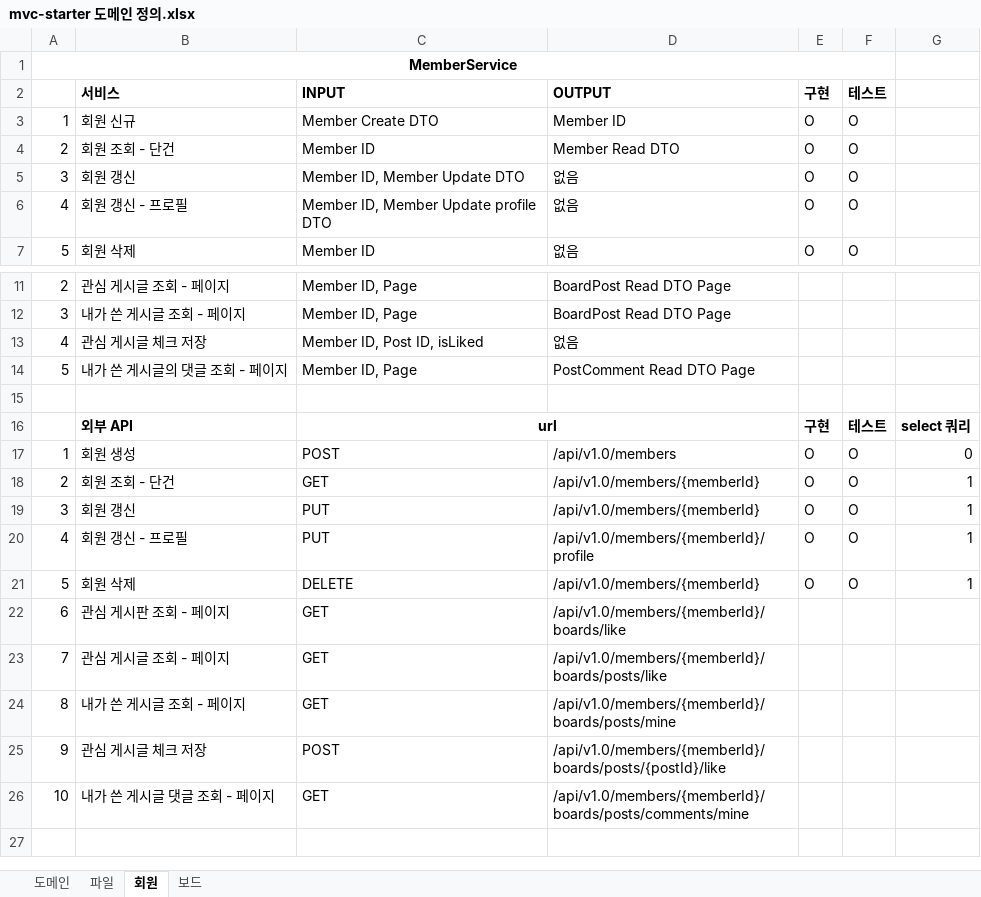
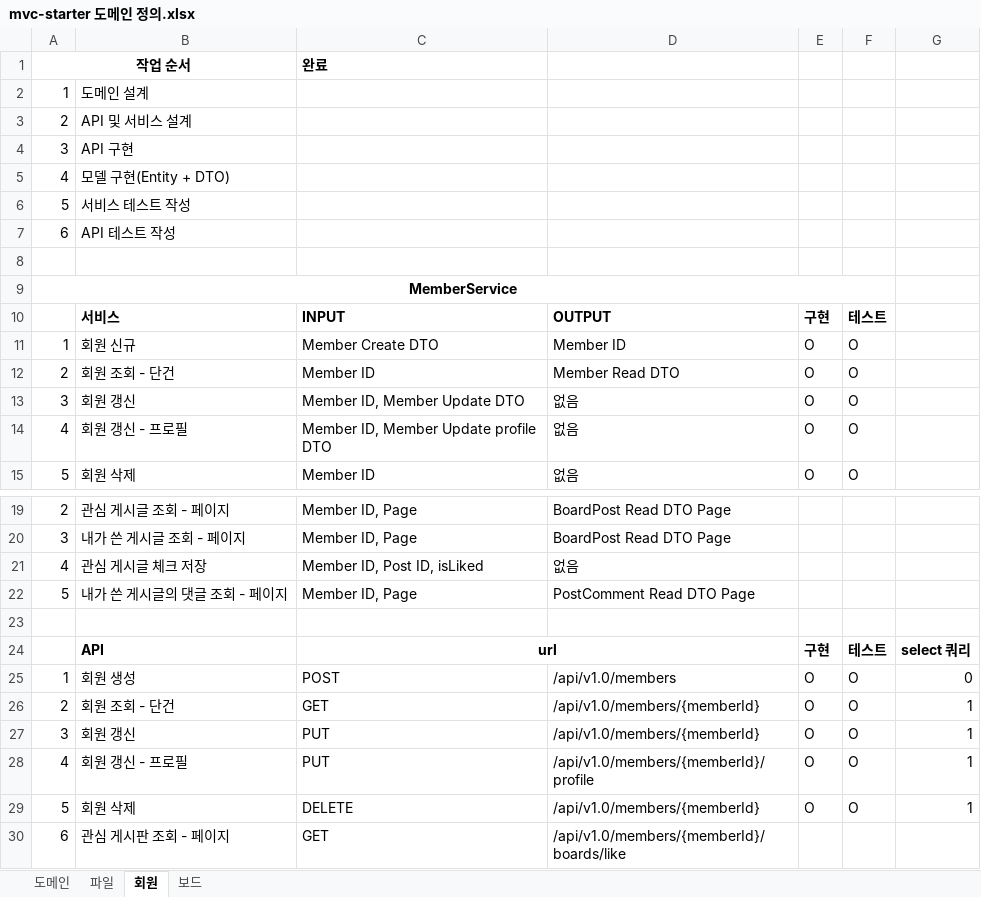
Before and after one commit to JuJin1324/mvc-starter, an Excel workbook: docs/mvc-starter 도메인 정의.xlsx, sheet 회원, drawn as a sheet; only a part is shown, gaps mark what is left out; the shorter side is filled out with more unchanged rows; values as stored, in another font and other column widths than the file's, no borders; addresses are those after the commit; the diff names each change by its address in the sheet, - before the commit and + after, or states it on an @@ line.

```diff
--- a/docs/mvc-starter 도메인 정의.xlsx (sheet 회원)
+++ b/docs/mvc-starter 도메인 정의.xlsx (sheet 회원)
+row 1: 작업 순서 |  | 완료
+row 2: 1 | 도메인 설계
+row 3: 2 | API 및 서비스 설계
+row 4: 3 | API 구현
+row 5: 4 | 모델 구현(Entity + DTO)
+row 6: 5 | 서비스 테스트 작성
+row 7: 6 | API 테스트 작성
+row 8: (empty)
-B24: 외부 API
+B24: API
```
Also changed, not shown: sheet 파일, sheet 보드, sheet 도메인, 2 other files.
